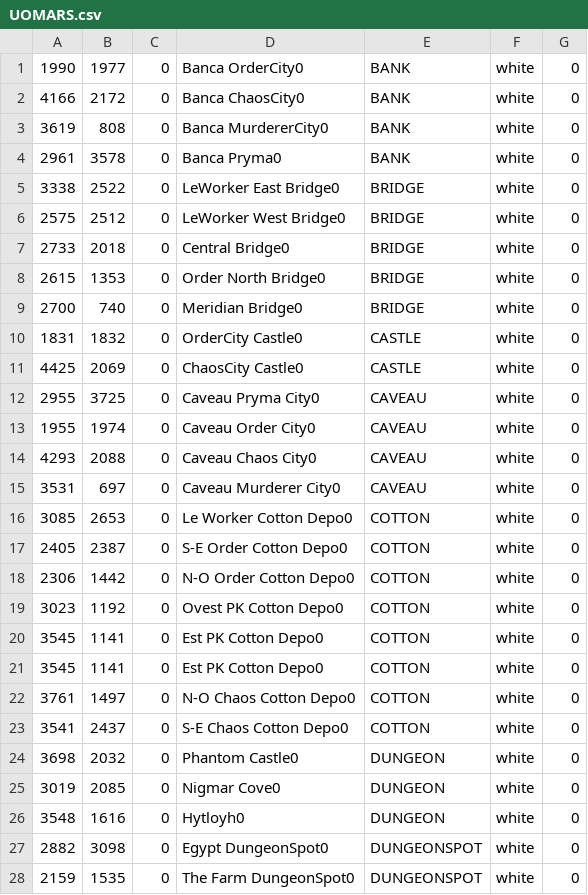
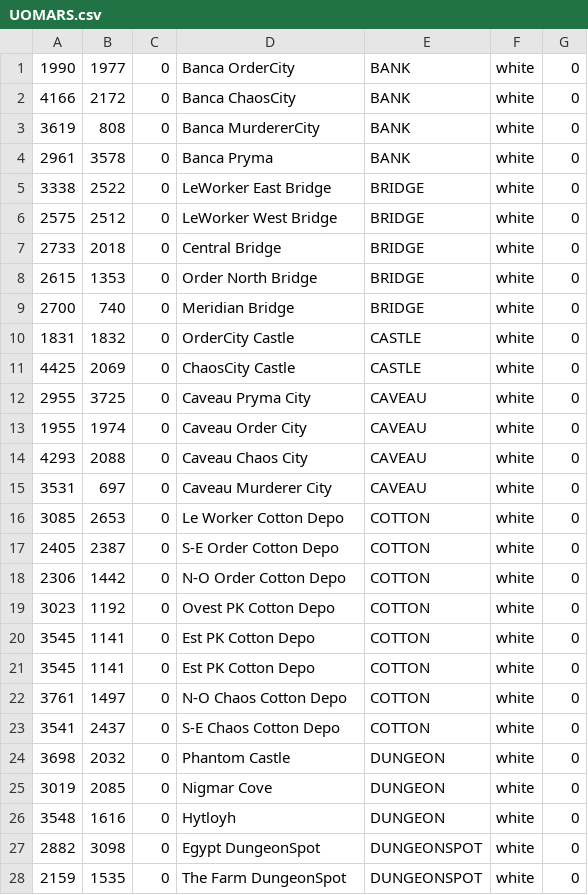
Before and after one commit to giga487/Converter-Enhanced-WorldMap, a CSV file: UOMARS.csv, drawn as a sheet; only a part is shown; the diff covers the shown part only.

```diff
--- a/UOMARS.csv
+++ b/UOMARS.csv
@@ -1,28 +1,28 @@
-1990,1977,0, Banca OrderCity0,BANK,white,0
-4166,2172,0, Banca ChaosCity0,BANK,white,0
-3619,808,0, Banca MurdererCity0,BANK,white,0
-2961,3578,0, Banca Pryma0,BANK,white,0
-3338,2522,0, LeWorker East Bridge0,BRIDGE,white,0
-2575,2512,0, LeWorker West Bridge0,BRIDGE,white,0
-2733,2018,0, Central Bridge0,BRIDGE,white,0
-2615,1353,0, Order North Bridge0,BRIDGE,white,0
-2700,740,0, Meridian Bridge0,BRIDGE,white,0
-1831,1832,0, OrderCity Castle0,CASTLE,white,0
-4425,2069,0, ChaosCity Castle0,CASTLE,white,0
-2955,3725,0, Caveau Pryma City0,CAVEAU,white,0
-1955,1974,0, Caveau Order City0,CAVEAU,white,0
-4293,2088,0, Caveau Chaos City0,CAVEAU,white,0
-3531,697,0, Caveau Murderer City0,CAVEAU,white,0
-3085,2653,0, Le Worker Cotton Depo0,COTTON,white,0
-2405,2387,0, S-E Order Cotton Depo0,COTTON,white,0
-2306,1442,0, N-O Order Cotton Depo0,COTTON,white,0
-3023,1192,0, Ovest PK Cotton Depo0,COTTON,white,0
-3545,1141,0, Est PK Cotton Depo0,COTTON,white,0
-3545,1141,0, Est PK Cotton Depo0,COTTON,white,0
-3761,1497,0, N-O Chaos Cotton Depo0,COTTON,white,0
-3541,2437,0, S-E Chaos Cotton Depo0,COTTON,white,0
-3698,2032,0, Phantom Castle0,DUNGEON,white,0
-3019,2085,0, Nigmar Cove0,DUNGEON,white,0
-3548,1616,0, Hytloyh0,DUNGEON,white,0
-2882,3098,0, Egypt DungeonSpot0,DUNGEONSPOT,white,0
-2159,1535,0, The Farm DungeonSpot0,DUNGEONSPOT,white,0
+1990,1977,0, Banca OrderCity,BANK,white,0
+4166,2172,0, Banca ChaosCity,BANK,white,0
+3619,808,0, Banca MurdererCity,BANK,white,0
+2961,3578,0, Banca Pryma,BANK,white,0
+3338,2522,0, LeWorker East Bridge,BRIDGE,white,0
+2575,2512,0, LeWorker West Bridge,BRIDGE,white,0
+2733,2018,0, Central Bridge,BRIDGE,white,0
+2615,1353,0, Order North Bridge,BRIDGE,white,0
+2700,740,0, Meridian Bridge,BRIDGE,white,0
+1831,1832,0, OrderCity Castle,CASTLE,white,0
+4425,2069,0, ChaosCity Castle,CASTLE,white,0
+2955,3725,0, Caveau Pryma City,CAVEAU,white,0
+1955,1974,0, Caveau Order City,CAVEAU,white,0
+4293,2088,0, Caveau Chaos City,CAVEAU,white,0
+3531,697,0, Caveau Murderer City,CAVEAU,white,0
+3085,2653,0, Le Worker Cotton Depo,COTTON,white,0
+2405,2387,0, S-E Order Cotton Depo,COTTON,white,0
+2306,1442,0, N-O Order Cotton Depo,COTTON,white,0
+3023,1192,0, Ovest PK Cotton Depo,COTTON,white,0
+3545,1141,0, Est PK Cotton Depo,COTTON,white,0
+3545,1141,0, Est PK Cotton Depo,COTTON,white,0
+3761,1497,0, N-O Chaos Cotton Depo,COTTON,white,0
+3541,2437,0, S-E Chaos Cotton Depo,COTTON,white,0
+3698,2032,0, Phantom Castle,DUNGEON,white,0
+3019,2085,0, Nigmar Cove,DUNGEON,white,0
+3548,1616,0, Hytloyh,DUNGEON,white,0
+2882,3098,0, Egypt DungeonSpot,DUNGEONSPOT,white,0
+2159,1535,0, The Farm DungeonSpot,DUNGEONSPOT,white,0
```
Also changed, not shown: 138 edited cells elsewhere in this file, 1 other file.
